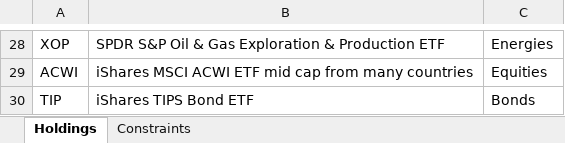
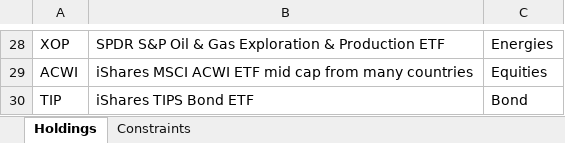
Before and after one commit to webclinic017/RiskParity-Backtrader, an Excel workbook: RiskParity_Holdings_Constraints.xlsx, sheet Holdings, drawn as a sheet; only a part is shown, gaps mark what is left out; values as stored, in another font and other column widths than the file's, no borders; the diff names each change by its address in the sheet, - before the commit and + after, or states it on an @@ line.

Commit message:
holdings???

```diff
--- a/RiskParity_Holdings_Constraints.xlsx (sheet Holdings)
+++ b/RiskParity_Holdings_Constraints.xlsx (sheet Holdings)
-C30: Bonds
+C30: Bond
```
Also changed, not shown: 3 other files.
